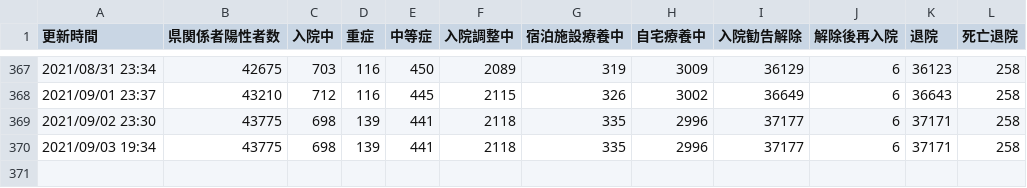
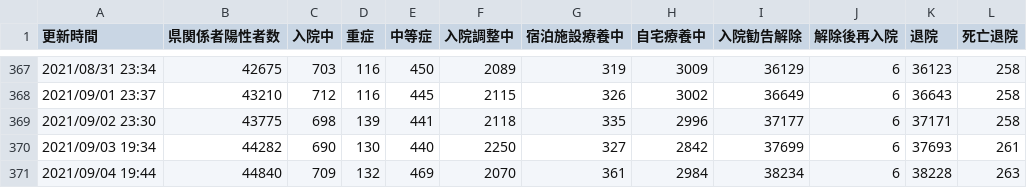
Before and after one commit to Code-for-OKINAWA/covid19-pdf-parser, a CSV file: data/auto_summary.csv, drawn as a sheet; only a part is shown, gaps mark what is left out.

Commit message:
Update data

```diff
--- a/data/auto_summary.csv
+++ b/data/auto_summary.csv
@@ -369,2 +369,3 @@
 2021/09/02 23:30,43775,698,139,441,2118,335,2996,37177,6,37171,258
-2021/09/03 19:34,43775,698,139,441,2118,335,2996,37177,6,37171,258
+2021/09/03 19:34,44282,690,130,440,2250,327,2842,37699,6,37693,261
+2021/09/04 19:44,44840,709,132,469,2070,361,2984,38234,6,38228,263
```
Also changed, not shown: 6 other files.
